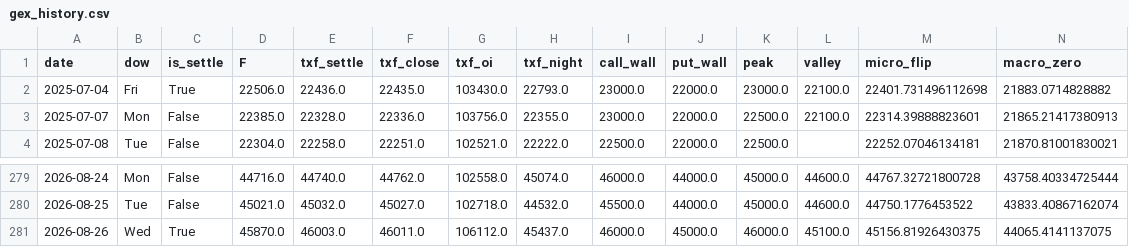
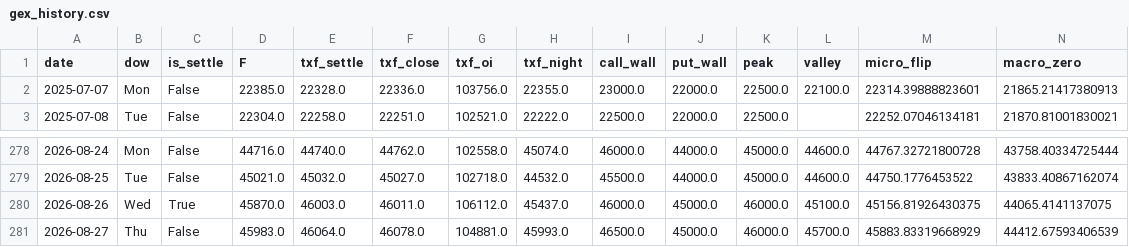
Before and after one commit to wesley314789/tw-momentum, a CSV file: data/gex_history.csv, drawn as a sheet; only a part is shown, gaps mark what is left out; removed rows and columns are numbered as before the commit, all else as after; rows hold the shown columns only; the diff names each change by its address in the sheet, - before the commit and + after, or states it on an @@ line.

```diff
--- a/data/gex_history.csv
+++ b/data/gex_history.csv
-row 2: 2025-07-04 | Fri | True | 22506.0 | 22436.0 | 22435.0 | 103430.0 | 22793.0 | 23000.0 | 22000.0 | 23000.0 | 22100.0 | 22401.731496112698 | 21883.0714828882
+row 281: 2026-08-27 | Thu | False | 45983.0 | 46064.0 | 46078.0 | 104881.0 | 45993.0 | 46500.0 | 45000.0 | 46000.0 | 45700.0 | 45883.83319668929 | 44412.67593406539
```
Also changed, not shown: data/us_breadth.csv, 2 other files.
